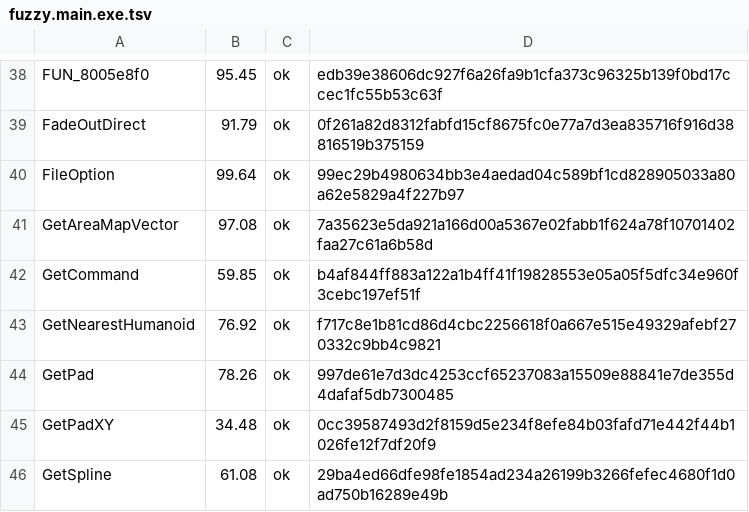
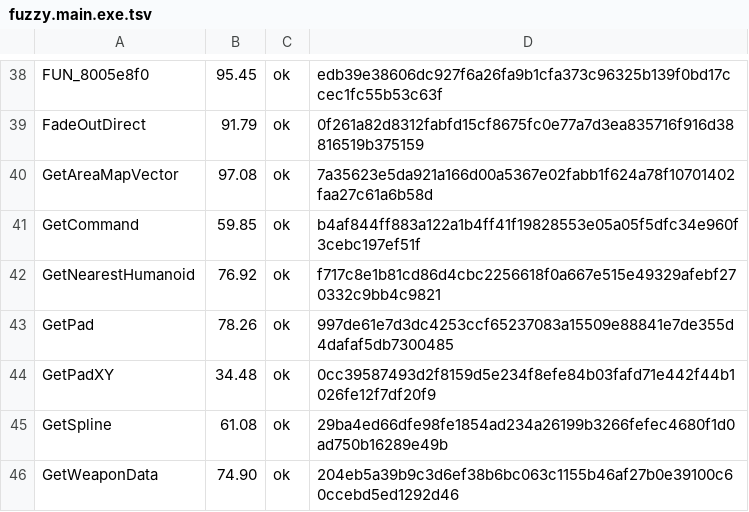
Before and after one commit to Fuuzetsu/tenchu-decomp, a TSV file: config/fuzzy.main.exe.tsv, drawn as a sheet; only a part is shown, gaps mark what is left out; the shorter side is filled out with more unchanged rows.

```diff
--- a/config/fuzzy.main.exe.tsv
+++ b/config/fuzzy.main.exe.tsv
@@ -39,3 +39,2 @@ FUN_8005e8f0	95.45	ok	edb39e38606dc927f6a26fa9b1cfa373c96325b139f0bd17ccec1fc55b
 FadeOutDirect	91.79	ok	0f261a82d8312fabfd15cf8675fc0e77a7d3ea835716f916d38816519b375159
-FileOption	99.64	ok	99ec29b4980634bb3e4aedad04c589bf1cd828905033a80a62e5829a4f227b97
 GetAreaMapVector	97.08	ok	7a35623e5da921a166d00a5367e02fabb1f624a78f10701402faa27c61a6b58d
```
Also changed, not shown: 3 other files.
